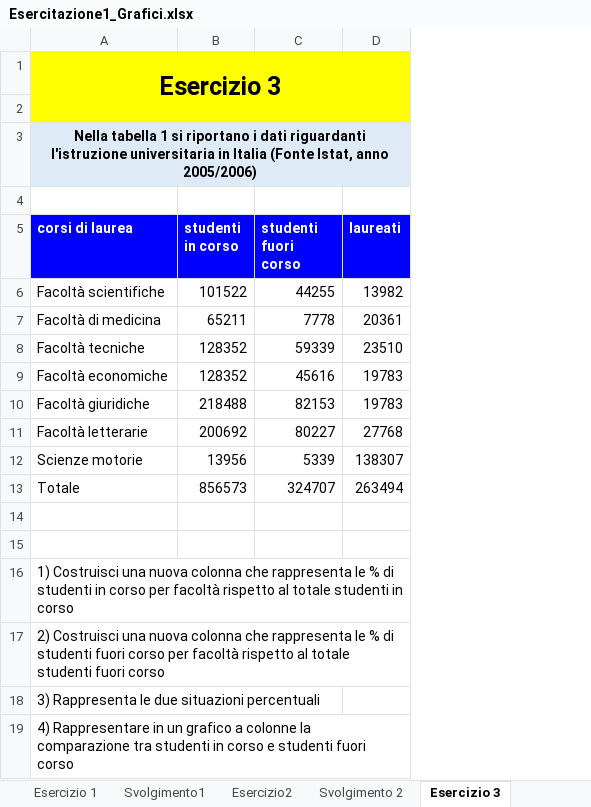
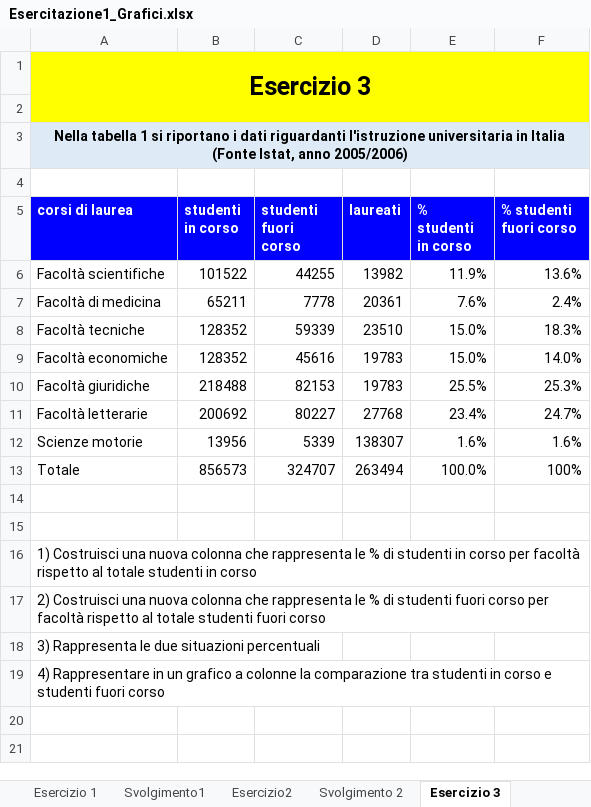
Before and after one commit to ginorio/DataAnalyst, an Excel workbook: Tecniche avanzate Data Analysis con Excel/Esercitazione1_Grafici.xlsx, sheet Esercizio 3, drawn as a sheet; values as stored, in another font and other column widths than the file's, no borders; charts and pictures not drawn; the diff names each change by its address in the sheet, - before the commit and + after, or states it on an @@ line.

```diff
--- a/Tecniche avanzate Data Analysis con Excel/Esercitazione1_Grafici.xlsx (sheet Esercizio 3)
+++ b/Tecniche avanzate Data Analysis con Excel/Esercitazione1_Grafici.xlsx (sheet Esercizio 3)
+column E (% studenti in corso), rows 6-13: 11.9% | 7.6% | 15.0% | 15.0% | 25.5% | 23.4% | 1.6% | 100.0%
+column F (% studenti fuori corso), rows 6-13: 13.6% | 2.4% | 18.3% | 14.0% | 25.3% | 24.7% | 1.6% | 100%
```
Also changed, not shown: sheet Esercizio 4, sheet Esercizio2, formulas that keep their value, charts or pictures, 1 other file.
